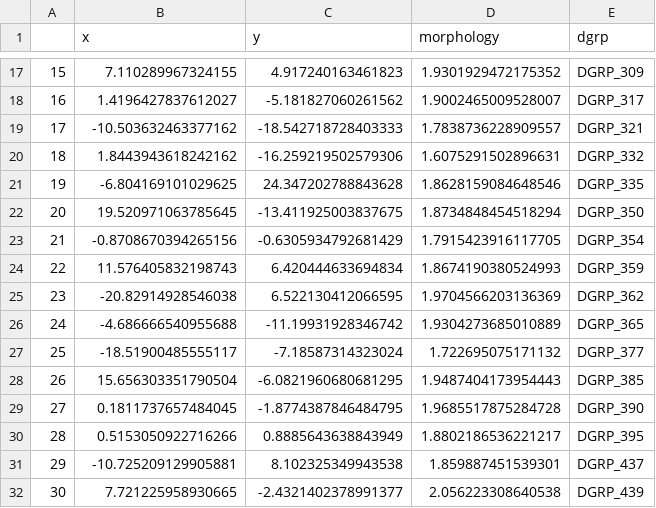
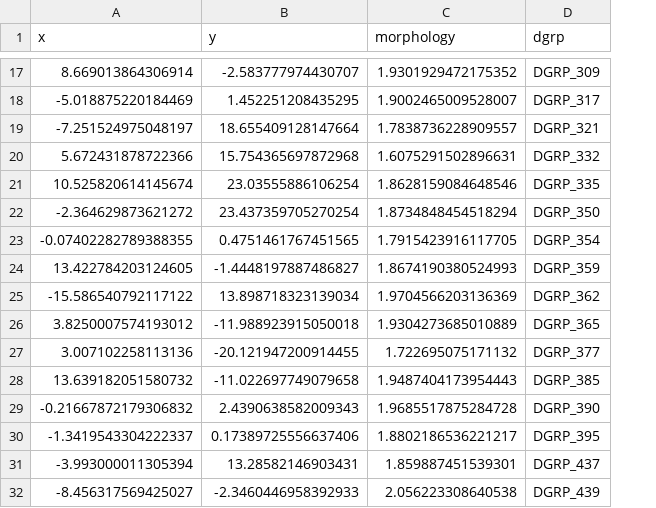
Before and after one commit to Sbourgeat/brain_behavior, a CSV file: behav_male_mds.csv, drawn as a sheet; only a part is shown, gaps mark what is left out; removed rows and columns are numbered as before the commit, all else as after; the diff covers the shown part only; the diff names each change by its address in the sheet, - before the commit and + after, or states it on an @@ line.

```diff
--- a/behav_male_mds.csv
+++ b/behav_male_mds.csv
-column A, rows 17-32: 15 | 16 | 17 | 18 | 19 | 20 | 21 | 22 | 23 | 24 | 25 | 26 | 27 | 28 | 29 | 30
-A17 (x): 7.110289967324155
+A17 (x): 8.669013864306914
-B17 (y): 4.917240163461823
+B17 (y): -2.583777974430707
-A18 (x): 1.4196427837612027
+A18 (x): -5.018875220184469
-B18 (y): -5.181827060261562
+B18 (y): 1.452251208435295
-A19 (x): -10.503632463377162
+A19 (x): -7.251524975048197
-B19 (y): -18.542718728403333
+B19 (y): 18.655409128147664
-A20 (x): 1.8443943618242162
+A20 (x): 5.672431878722366
-B20 (y): -16.259219502579306
+B20 (y): 15.754365697872968
-A21 (x): -6.804169101029625
+A21 (x): 10.525820614145674
-B21 (y): 24.347202788843628
+B21 (y): 23.03555886106254
-A22 (x): 19.520971063785645
+A22 (x): -2.364629873621272
-B22 (y): -13.411925003837675
+B22 (y): 23.437359705270254
-A23 (x): -0.8708670394265156
+A23 (x): -0.07402282789388355
-B23 (y): -0.6305934792681429
+B23 (y): 0.4751461767451565
-A24 (x): 11.576405832198743
+A24 (x): 13.422784203124605
-B24 (y): 6.420444633694834
+B24 (y): -1.4448197887486827
-A25 (x): -20.82914928546038
+A25 (x): -15.586540792117122
-B25 (y): 6.522130412066595
+B25 (y): 13.898718323139034
-A26 (x): -4.686666540955688
+A26 (x): 3.8250007574193012
-B26 (y): -11.19931928346742
+B26 (y): -11.988923915050018
-A27 (x): -18.51900485555117
+A27 (x): 3.007102258113136
-B27 (y): -7.18587314323024
+B27 (y): -20.121947200914455
-A28 (x): 15.656303351790504
+A28 (x): 13.639182051580732
-B28 (y): -6.0821960680681295
+B28 (y): -11.022697749079658
-A29 (x): 0.1811737657484045
+A29 (x): -0.21667872179306832
-B29 (y): -1.8774387846484795
+B29 (y): 2.4390638582009343
-A30 (x): 0.5153050922716266
+A30 (x): -1.3419543304222337
-B30 (y): 0.8885643638843949
+B30 (y): 0.17389725556637406
-A31 (x): -10.725209129905881
+A31 (x): -3.993000011305394
-B31 (y): 8.102325349943538
+B31 (y): 13.28582146903431
-A32 (x): 7.721225958930665
+A32 (x): -8.456317569425027
-B32 (y): -2.4321402378991377
+B32 (y): -2.3460446958392933
```
Also changed, not shown: 74 edited cells elsewhere in this file, behav_female_mds.csv, 3 other files.
